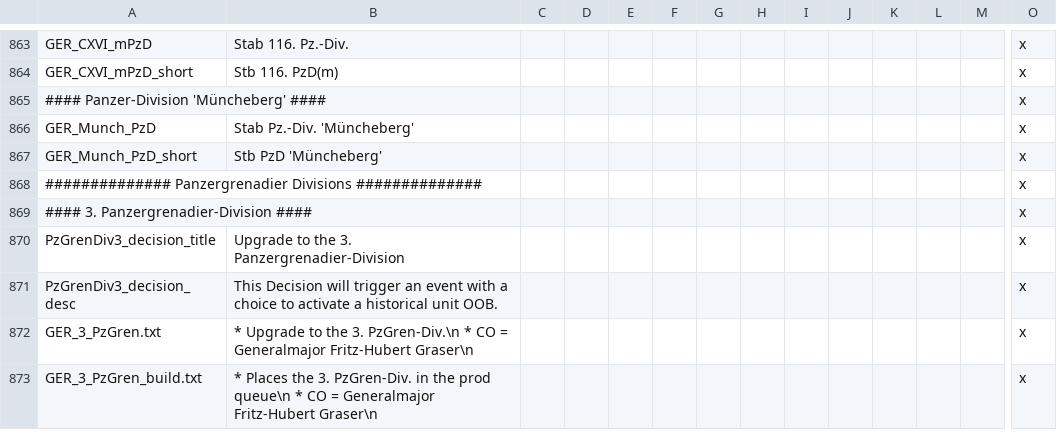
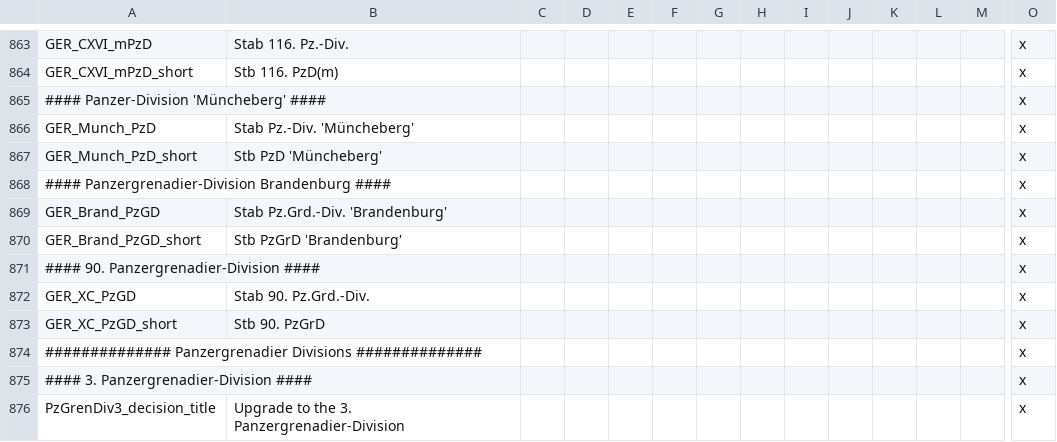
Before and after one commit to oumajgad/BlackICE, a CSV file: localisation/BlackIce_OOB_GER.csv, drawn as a sheet; only a part is shown, gaps mark what is left out; the shorter side is filled out with more unchanged rows; rows hold the shown columns only; the diff names each change by its address in the sheet, - before the commit and + after, or states it on an @@ line.

Commit message:
GER oob Brandenburg/90PZG unique HQ added, minor tweaks

```diff
--- a/localisation/BlackIce_OOB_GER.csv
+++ b/localisation/BlackIce_OOB_GER.csv
+row 868: #### Panzergrenadier-Division Brandenburg #### |  |  |  |  |  |  |  |  |  |  |  |  | x
+row 869: GER_Brand_PzGD | Stab Pz.Grd.-Div. 'Brandenburg' |  |  |  |  |  |  |  |  |  |  |  | x
+row 870: GER_Brand_PzGD_short | Stb PzGrD 'Brandenburg' |  |  |  |  |  |  |  |  |  |  |  | x
+row 871: #### 90. Panzergrenadier-Division #### |  |  |  |  |  |  |  |  |  |  |  |  | x
+row 872: GER_XC_PzGD | Stab 90. Pz.Grd.-Div. |  |  |  |  |  |  |  |  |  |  |  | x
+row 873: GER_XC_PzGD_short | Stb 90. PzGrD |  |  |  |  |  |  |  |  |  |  |  | x
```
Also changed, not shown: localisation/zDD-Decisions.csv, 9 other files.
